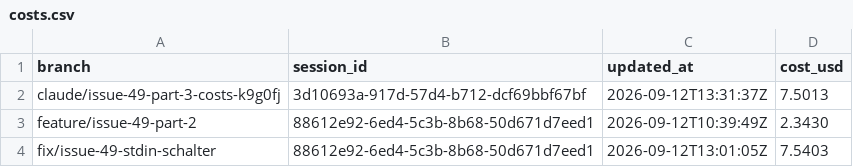
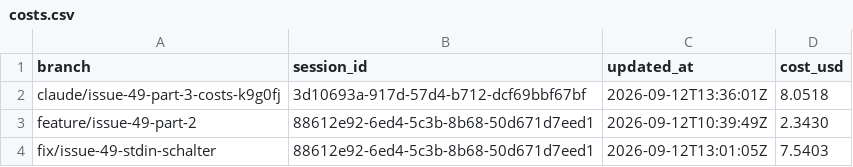
Before and after one commit to pascallink/webkit-ext, a CSV file: stats/costs.csv, drawn as a sheet.

```diff
--- a/stats/costs.csv
+++ b/stats/costs.csv
@@ -1,3 +1,3 @@
 branch,session_id,updated_at,cost_usd
-claude/issue-49-part-3-costs-k9g0fj,3d10693a-917d-57d4-b712-dcf69bbf67bf,2026-09-12T13:31:37Z,7.5013
+claude/issue-49-part-3-costs-k9g0fj,3d10693a-917d-57d4-b712-dcf69bbf67bf,2026-09-12T13:36:01Z,8.0518
 feature/issue-49-part-2,88612e92-6ed4-5c3b-8b68-50d671d7eed1,2026-09-12T10:39:49Z,2.3430
```
Also changed, not shown: stats/tokens.csv.
